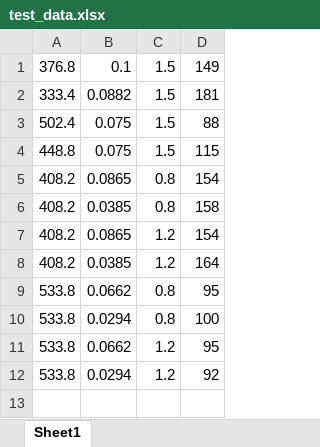
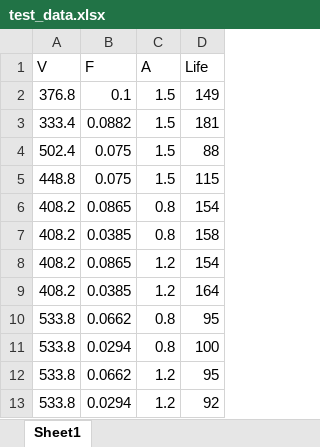
Before and after one commit to FengLung/colab_test, an Excel workbook: test_data.xlsx, sheet Sheet1, drawn as a sheet; values as stored, in another font and other column widths than the file's, no borders; the diff names each change by its address in the sheet, - before the commit and + after, or states it on an @@ line.

Commit message:
Add files via upload

```diff
--- a/test_data.xlsx (sheet Sheet1)
+++ b/test_data.xlsx (sheet Sheet1)
+row 1: V | F | A | Life
```
